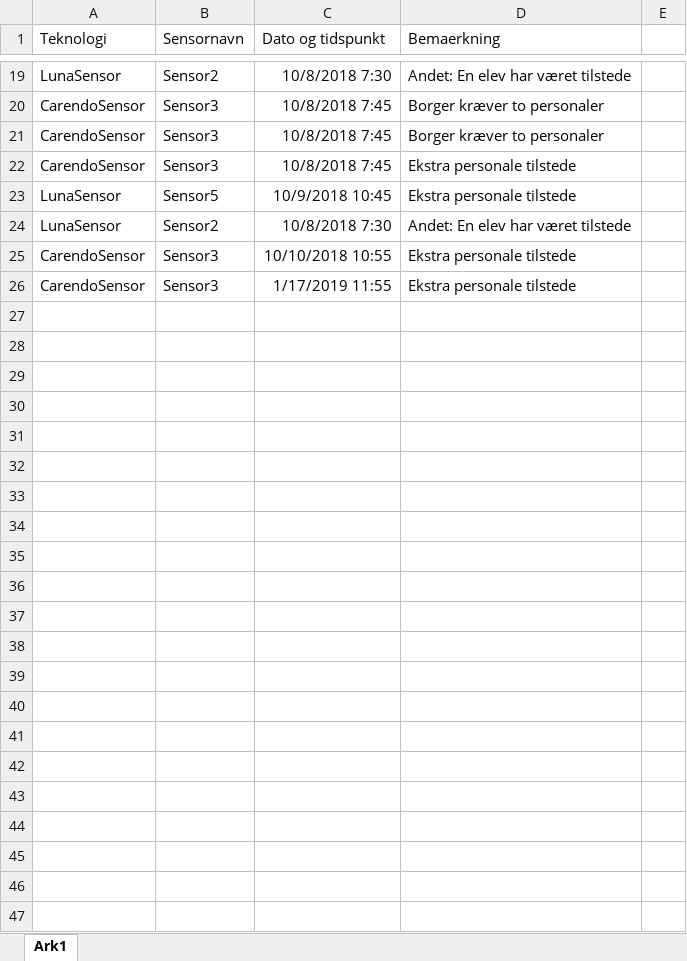
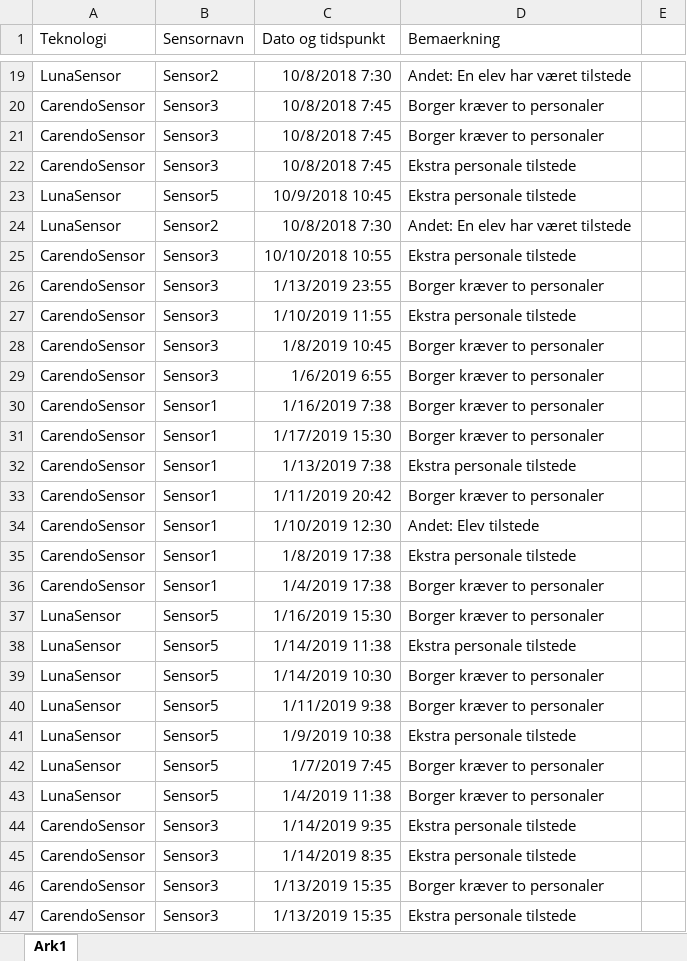
Before and after one commit to MelanieJensen93/Bachelor, an Excel workbook: BemaerkningsFil.xlsx, sheet Ark1, drawn as a sheet; only a part is shown, gaps mark what is left out; values as stored, in another font and other column widths than the file's, no borders; addresses are those after the commit; the diff names each change by its address in the sheet, - before the commit and + after, or states it on an @@ line.

```diff
--- a/BemaerkningsFil.xlsx (sheet Ark1)
+++ b/BemaerkningsFil.xlsx (sheet Ark1)
+row 26: CarendoSensor | Sensor3 | 1/13/2019 23:55 | Borger kræver to personaler
-C27 (Dato og tidspunkt): 1/17/2019 11:55
+C27 (Dato og tidspunkt): 1/10/2019 11:55
+row 28: CarendoSensor | Sensor3 | 1/8/2019 10:45 | Borger kræver to personaler
+row 29: CarendoSensor | Sensor3 | 1/6/2019 6:55 | Borger kræver to personaler
+row 30: CarendoSensor | Sensor1 | 1/16/2019 7:38 | Borger kræver to personaler
+row 31: CarendoSensor | Sensor1 | 1/17/2019 15:30 | Borger kræver to personaler
+row 32: CarendoSensor | Sensor1 | 1/13/2019 7:38 | Ekstra personale tilstede
+row 33: CarendoSensor | Sensor1 | 1/11/2019 20:42 | Borger kræver to personaler
+row 34: CarendoSensor | Sensor1 | 1/10/2019 12:30 | Andet: Elev tilstede
+row 35: CarendoSensor | Sensor1 | 1/8/2019 17:38 | Ekstra personale tilstede
+row 36: CarendoSensor | Sensor1 | 1/4/2019 17:38 | Borger kræver to personaler
+row 37: LunaSensor | Sensor5 | 1/16/2019 15:30 | Borger kræver to personaler
+row 38: LunaSensor | Sensor5 | 1/14/2019 11:38 | Ekstra personale tilstede
+row 39: LunaSensor | Sensor5 | 1/14/2019 10:30 | Borger kræver to personaler
+row 40: LunaSensor | Sensor5 | 1/11/2019 9:38 | Borger kræver to personaler
+row 41: LunaSensor | Sensor5 | 1/9/2019 10:38 | Ekstra personale tilstede
+row 42: LunaSensor | Sensor5 | 1/7/2019 7:45 | Borger kræver to personaler
+row 43: LunaSensor | Sensor5 | 1/4/2019 11:38 | Borger kræver to personaler
+row 44: CarendoSensor | Sensor3 | 1/14/2019 9:35 | Ekstra personale tilstede
+row 45: CarendoSensor | Sensor3 | 1/14/2019 8:35 | Ekstra personale tilstede
+row 46: CarendoSensor | Sensor3 | 1/13/2019 15:35 | Borger kræver to personaler
+row 47: CarendoSensor | Sensor3 | 1/13/2019 15:35 | Ekstra personale tilstede
```
Also changed, not shown: SensorDataFilVers2.xlsx.
